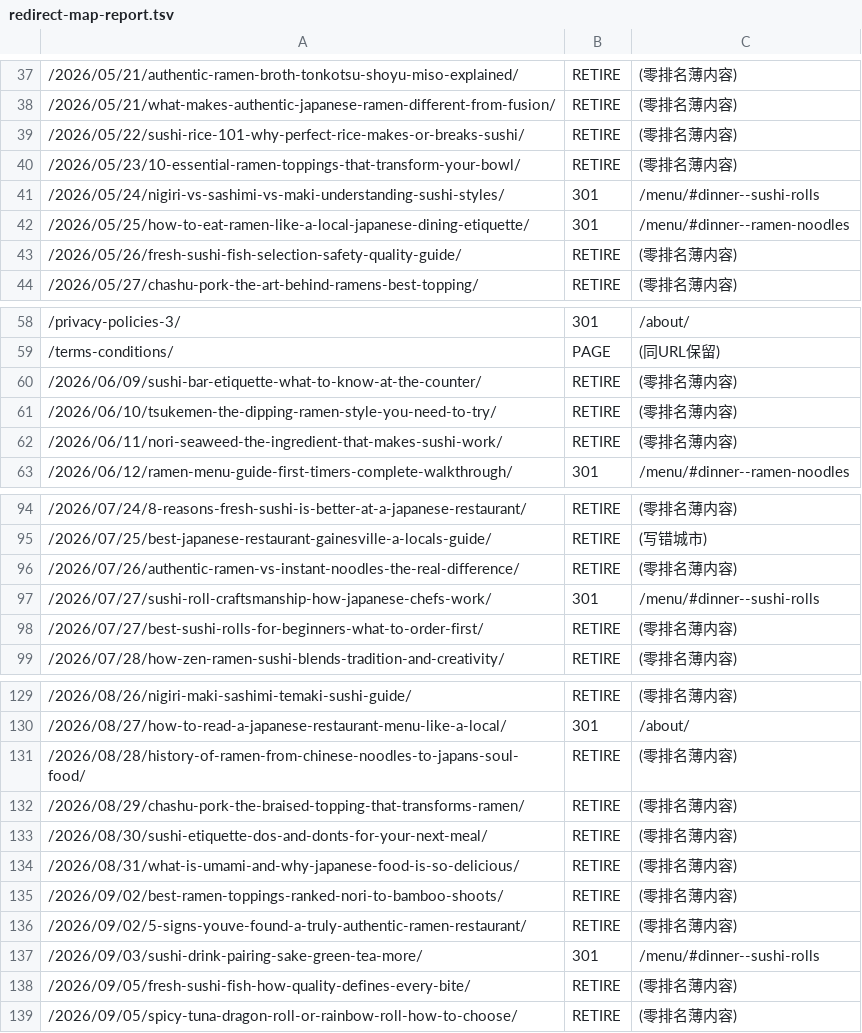
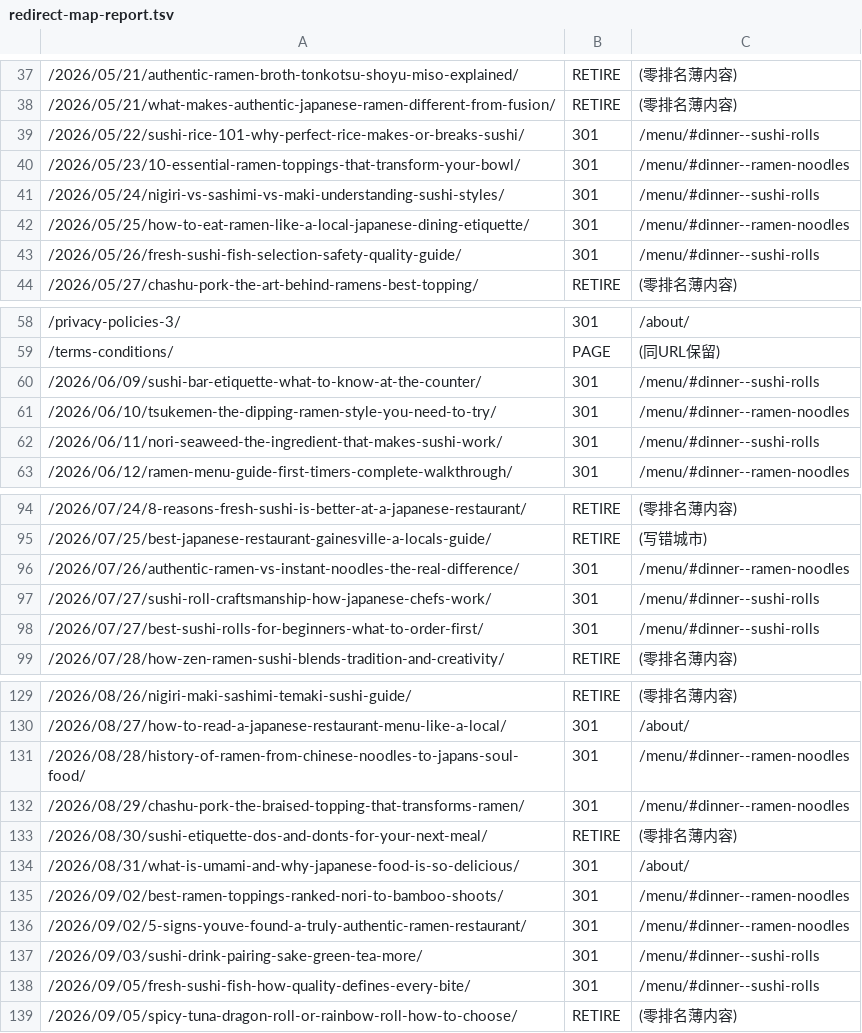
Before and after one commit to fynosolutions/zen-ramen-sushi-v2, a TSV file: seo/redirect-map-report.tsv, drawn as a sheet; only a part is shown, gaps mark what is left out; the diff covers the shown part only.

```diff
--- a/seo/redirect-map-report.tsv
+++ b/seo/redirect-map-report.tsv
@@ -38,7 +38,7 @@
 /2026/05/21/what-makes-authentic-japanese-ramen-different-from-fusion/	RETIRE	(零排名薄内容)
-/2026/05/22/sushi-rice-101-why-perfect-rice-makes-or-breaks-sushi/	RETIRE	(零排名薄内容)
-/2026/05/23/10-essential-ramen-toppings-that-transform-your-bowl/	RETIRE	(零排名薄内容)
+/2026/05/22/sushi-rice-101-why-perfect-rice-makes-or-breaks-sushi/	301	/menu/#dinner--sushi-rolls
+/2026/05/23/10-essential-ramen-toppings-that-transform-your-bowl/	301	/menu/#dinner--ramen-noodles
 /2026/05/24/nigiri-vs-sashimi-vs-maki-understanding-sushi-styles/	301	/menu/#dinner--sushi-rolls
 /2026/05/25/how-to-eat-ramen-like-a-local-japanese-dining-etiquette/	301	/menu/#dinner--ramen-noodles
-/2026/05/26/fresh-sushi-fish-selection-safety-quality-guide/	RETIRE	(零排名薄内容)
+/2026/05/26/fresh-sushi-fish-selection-safety-quality-guide/	301	/menu/#dinner--sushi-rolls
 /2026/05/27/chashu-pork-the-art-behind-ramens-best-topping/	RETIRE	(零排名薄内容)
@@ -59,5 +59,5 @@
 /terms-conditions/	PAGE	(同URL保留)
-/2026/06/09/sushi-bar-etiquette-what-to-know-at-the-counter/	RETIRE	(零排名薄内容)
-/2026/06/10/tsukemen-the-dipping-ramen-style-you-need-to-try/	RETIRE	(零排名薄内容)
-/2026/06/11/nori-seaweed-the-ingredient-that-makes-sushi-work/	RETIRE	(零排名薄内容)
+/2026/06/09/sushi-bar-etiquette-what-to-know-at-the-counter/	301	/menu/#dinner--sushi-rolls
+/2026/06/10/tsukemen-the-dipping-ramen-style-you-need-to-try/	301	/menu/#dinner--ramen-noodles
+/2026/06/11/nori-seaweed-the-ingredient-that-makes-sushi-work/	301	/menu/#dinner--sushi-rolls
 /2026/06/12/ramen-menu-guide-first-timers-complete-walkthrough/	301	/menu/#dinner--ramen-noodles
@@ -95,5 +95,5 @@
 /2026/07/25/best-japanese-restaurant-gainesville-a-locals-guide/	RETIRE	(写错城市)
-/2026/07/26/authentic-ramen-vs-instant-noodles-the-real-difference/	RETIRE	(零排名薄内容)
+/2026/07/26/authentic-ramen-vs-instant-noodles-the-real-difference/	301	/menu/#dinner--ramen-noodles
 /2026/07/27/sushi-roll-craftsmanship-how-japanese-chefs-work/	301	/menu/#dinner--sushi-rolls
-/2026/07/27/best-sushi-rolls-for-beginners-what-to-order-first/	RETIRE	(零排名薄内容)
+/2026/07/27/best-sushi-rolls-for-beginners-what-to-order-first/	301	/menu/#dinner--sushi-rolls
 /2026/07/28/how-zen-ramen-sushi-blends-tradition-and-creativity/	RETIRE	(零排名薄内容)
@@ -130,10 +130,10 @@
 /2026/08/27/how-to-read-a-japanese-restaurant-menu-like-a-local/	301	/about/
-/2026/08/28/history-of-ramen-from-chinese-noodles-to-japans-soul-food/	RETIRE	(零排名薄内容)
-/2026/08/29/chashu-pork-the-braised-topping-that-transforms-ramen/	RETIRE	(零排名薄内容)
+/2026/08/28/history-of-ramen-from-chinese-noodles-to-japans-soul-food/	301	/menu/#dinner--ramen-noodles
+/2026/08/29/chashu-pork-the-braised-topping-that-transforms-ramen/	301	/menu/#dinner--ramen-noodles
 /2026/08/30/sushi-etiquette-dos-and-donts-for-your-next-meal/	RETIRE	(零排名薄内容)
-/2026/08/31/what-is-umami-and-why-japanese-food-is-so-delicious/	RETIRE	(零排名薄内容)
-/2026/09/02/best-ramen-toppings-ranked-nori-to-bamboo-shoots/	RETIRE	(零排名薄内容)
-/2026/09/02/5-signs-youve-found-a-truly-authentic-ramen-restaurant/	RETIRE	(零排名薄内容)
+/2026/08/31/what-is-umami-and-why-japanese-food-is-so-delicious/	301	/about/
+/2026/09/02/best-ramen-toppings-ranked-nori-to-bamboo-shoots/	301	/menu/#dinner--ramen-noodles
+/2026/09/02/5-signs-youve-found-a-truly-authentic-ramen-restaurant/	301	/menu/#dinner--ramen-noodles
 /2026/09/03/sushi-drink-pairing-sake-green-tea-more/	301	/menu/#dinner--sushi-rolls
-/2026/09/05/fresh-sushi-fish-how-quality-defines-every-bite/	RETIRE	(零排名薄内容)
+/2026/09/05/fresh-sushi-fish-how-quality-defines-every-bite/	301	/menu/#dinner--sushi-rolls
 /2026/09/05/spicy-tuna-dragon-roll-or-rainbow-roll-how-to-choose/	RETIRE	(零排名薄内容)
```
Also changed, not shown: 26 added rows and 16 edited cells elsewhere in this file, 5 other files.
